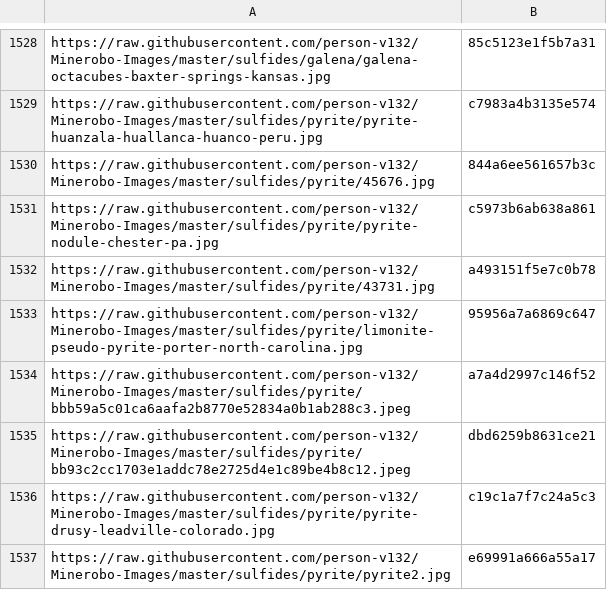
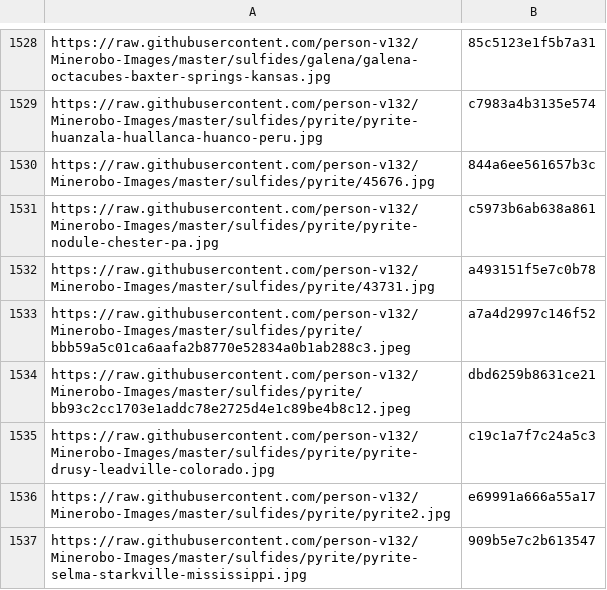
Before and after one commit to person-v132/Minerobo-Images, a CSV file: hashes.csv, drawn as a sheet; only a part is shown, gaps mark what is left out; the shorter side is filled out with more unchanged rows.

```diff
--- a/hashes.csv
+++ b/hashes.csv
@@ -1532,3 +1532,2 @@ https://raw.githubusercontent.com/person-v132/Minerobo-Images/master/sulfides/py
 https://raw.githubusercontent.com/person-v132/Minerobo-Images/master/sulfides/pyrite/43731.jpg,a493151f5e7c0b78
-https://raw.githubusercontent.com/person-v132/Minerobo-Images/master/sulfides/pyrite/limonite-pseudo-pyrite-porter-north-carolina.jpg,95956a7a6869c647
 https://raw.githubusercontent.com/person-v132/Minerobo-Images/master/sulfides/pyrite/bbb59a5c01ca6aafa2b8770e52834a0b1ab288c3.jpeg,a7a4d2997c146f52
```
